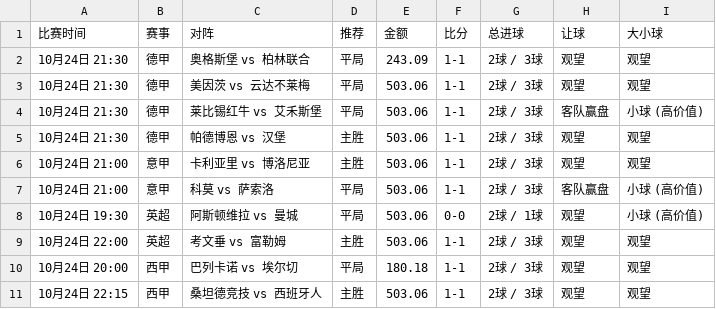
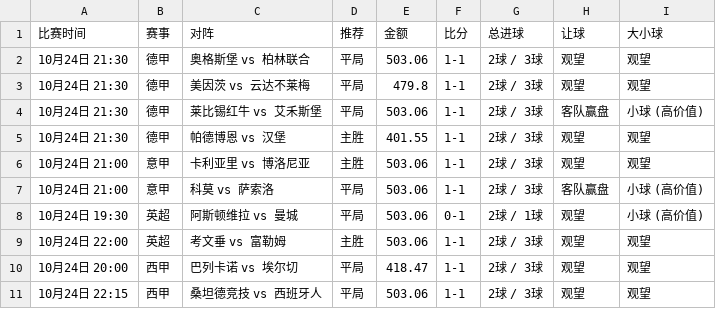
Before and after one commit to kejiqun/epl-prediction, a CSV file: daily_jczq_picks.csv, drawn as a sheet.

```diff
--- a/daily_jczq_picks.csv
+++ b/daily_jczq_picks.csv
@@ -1,11 +1,11 @@
 比赛时间,赛事,对阵,推荐,金额,比分,总进球,让球,大小球
-10月24日 21:30,德甲,奥格斯堡 vs 柏林联合,平局,243.09,1-1,2球 / 3球,观望,观望
-10月24日 21:30,德甲,美因茨 vs 云达不莱梅,平局,503.06,1-1,2球 / 3球,观望,观望
+10月24日 21:30,德甲,奥格斯堡 vs 柏林联合,平局,503.06,1-1,2球 / 3球,观望,观望
+10月24日 21:30,德甲,美因茨 vs 云达不莱梅,平局,479.8,1-1,2球 / 3球,观望,观望
 10月24日 21:30,德甲,莱比锡红牛 vs 艾禾斯堡,平局,503.06,1-1,2球 / 3球,客队赢盘,小球 (高价值)
-10月24日 21:30,德甲,帕德博恩 vs 汉堡,主胜,503.06,1-1,2球 / 3球,观望,观望
+10月24日 21:30,德甲,帕德博恩 vs 汉堡,主胜,401.55,1-1,2球 / 3球,观望,观望
 10月24日 21:00,意甲,卡利亚里 vs 博洛尼亚,主胜,503.06,1-1,2球 / 3球,观望,观望
 10月24日 21:00,意甲,科莫 vs 萨索洛,平局,503.06,1-1,2球 / 3球,客队赢盘,小球 (高价值)
-10月24日 19:30,英超,阿斯顿维拉 vs 曼城,平局,503.06,0-0,2球 / 1球,观望,小球 (高价值)
+10月24日 19:30,英超,阿斯顿维拉 vs 曼城,平局,503.06,0-1,2球 / 1球,观望,小球 (高价值)
 10月24日 22:00,英超,考文垂 vs 富勒姆,主胜,503.06,1-1,2球 / 3球,观望,观望
-10月24日 20:00,西甲,巴列卡诺 vs 埃尔切,平局,180.18,1-1,2球 / 3球,观望,观望
-10月24日 22:15,西甲,桑坦德竞技 vs 西班牙人,主胜,503.06,1-1,2球 / 3球,观望,观望
+10月24日 20:00,西甲,巴列卡诺 vs 埃尔切,平局,418.47,1-1,2球 / 3球,观望,观望
+10月24日 22:15,西甲,桑坦德竞技 vs 西班牙人,平局,503.06,1-1,2球 / 3球,观望,观望
```
Also changed, not shown: coach_stats.csv, predictions_log.csv, 11 other files.
